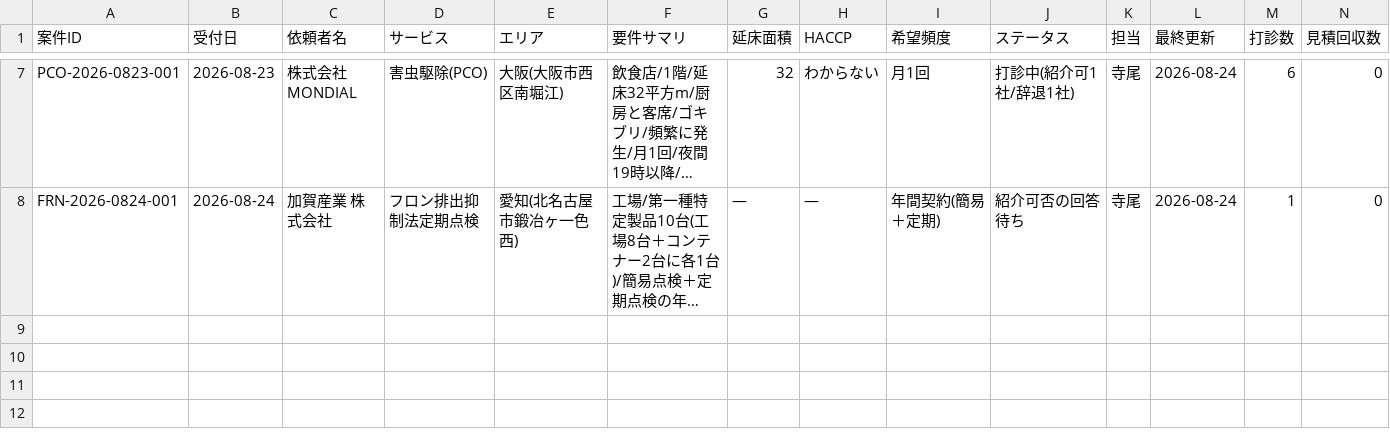
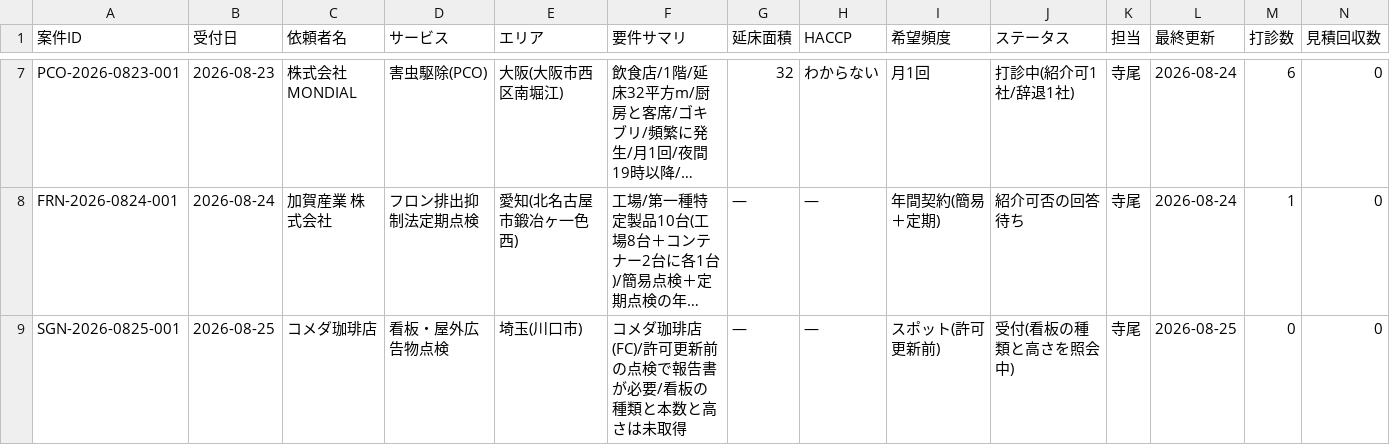
Before and after one commit to kkeisuke0407-crypto/local-support.jp, a CSV file: docs/sheet-tab1-cases.csv, drawn as a sheet; only a part is shown, gaps mark what is left out; long unchanged cells end in …; rows hold the shown columns only; the diff names each change by its address in the sheet, - before the commit and + after, or states it on an @@ line.

```diff
--- a/docs/sheet-tab1-cases.csv
+++ b/docs/sheet-tab1-cases.csv
+row 9: SGN-2026-0825-001 | 2026-08-25 | コメダ珈琲店 | 看板・屋外広告物点検 | 埼玉(川口市) | コメダ珈琲店(FC)/許可更新前の点検で報告書が必要/看板の種類と本数と高さは未取得 | — | — | スポット(許可更新前) | 受付(看板の種類と高さを照会中) | 寺尾 | 2026-08-25 | 0 | 0
```
Also changed, not shown: docs/sheet-tab2-quotes.csv, 2 other files.
